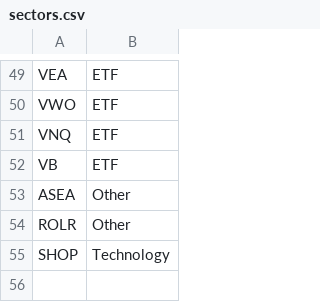
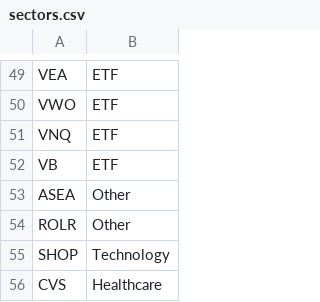
Before and after one commit to emanuelefaja/options, a CSV file: data/sectors.csv, drawn as a sheet; only a part is shown, gaps mark what is left out.

```diff
--- a/data/sectors.csv
+++ b/data/sectors.csv
@@ -55 +55,2 @@ ROLR,Other
 SHOP,Technology
+CVS,Healthcare
```
Also changed, not shown: data/options_transactions.csv.
